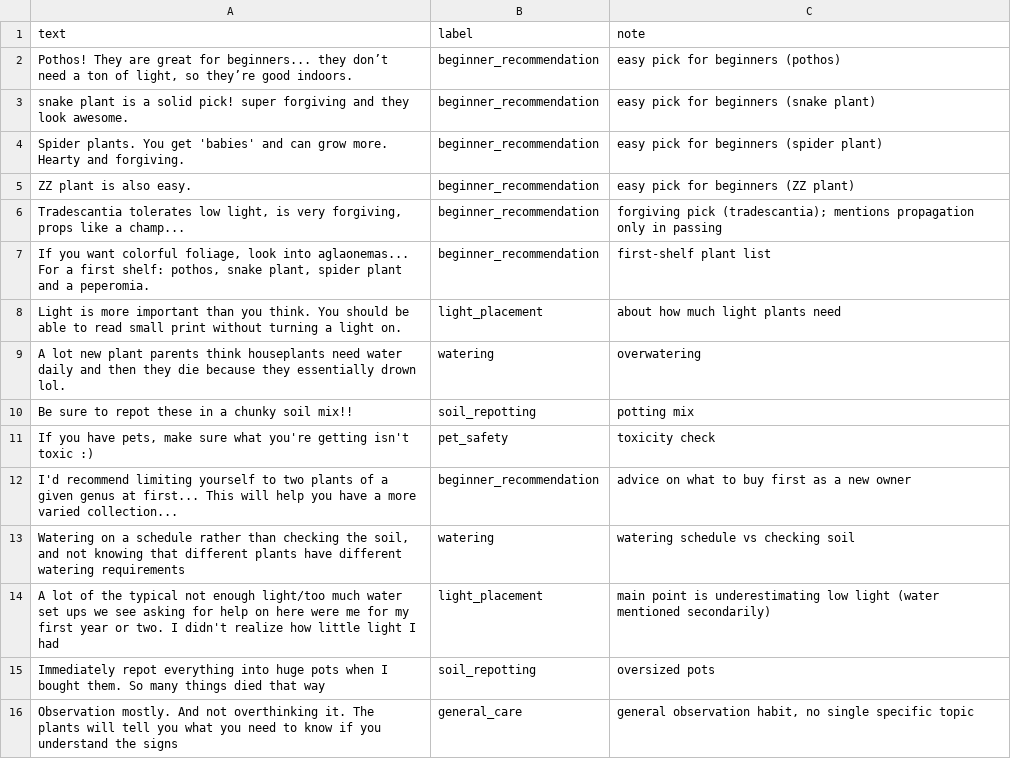
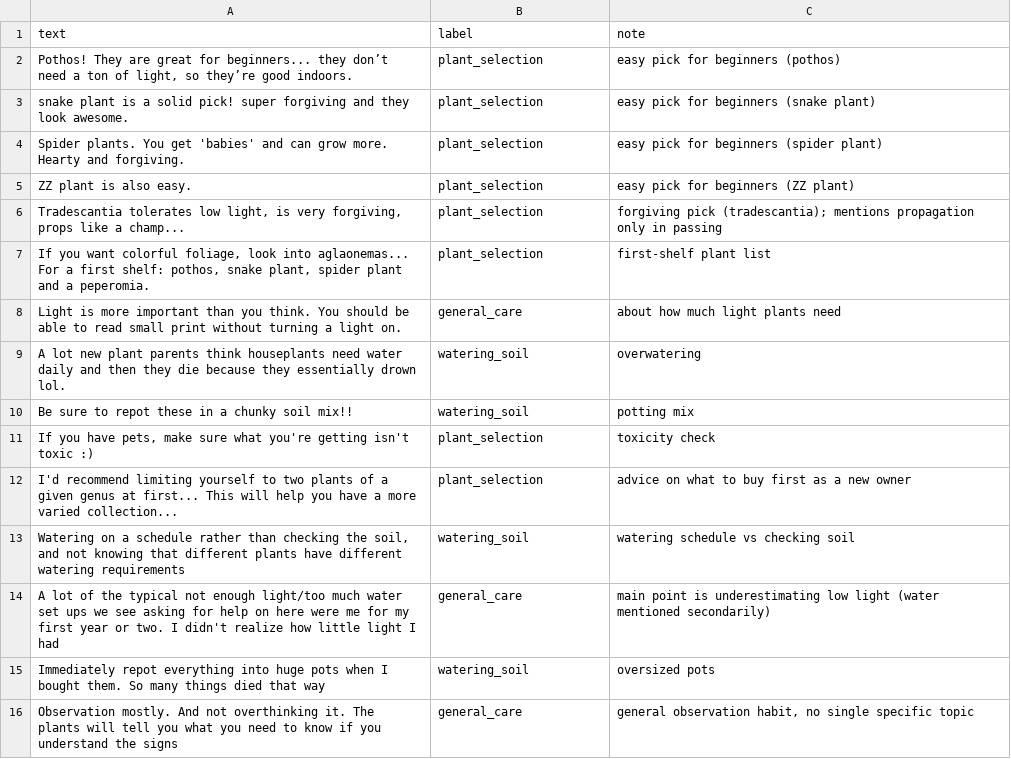
Before and after one commit to platinumstar/ai201-project3-takemeter-starter-v2026, a CSV file: labels_retrieved_posts_2.csv, drawn as a sheet; only a part is shown; the diff covers the shown part only.

```diff
--- a/labels_retrieved_posts_2.csv
+++ b/labels_retrieved_posts_2.csv
@@ -1,15 +1,15 @@
 text,label,note
-"Pothos! They are great for beginners... they don’t need a ton of light, so they’re good indoors.",beginner_recommendation, easy pick for beginners (pothos)
-snake plant is a solid pick! super forgiving and they look awesome.,beginner_recommendation, easy pick for beginners (snake plant)
-Spider plants. You get 'babies' and can grow more. Hearty and forgiving.,beginner_recommendation, easy pick for beginners (spider plant)
-ZZ plant is also easy.,beginner_recommendation, easy pick for beginners (ZZ plant)
-"Tradescantia tolerates low light, is very forgiving, props like a champ...",beginner_recommendation, forgiving pick (tradescantia); mentions propagation only in passing
-"If you want colorful foliage, look into aglaonemas... For a first shelf: pothos, snake plant, spider plant and a peperomia.",beginner_recommendation, first-shelf plant list
-Light is more important than you think. You should be able to read small print without turning a light on.,light_placement, about how much light plants need
-A lot new plant parents think houseplants need water daily and then they die because they essentially drown lol.,watering, overwatering
-Be sure to repot these in a chunky soil mix!!,soil_repotting, potting mix
-"If you have pets, make sure what you're getting isn't toxic :)",pet_safety, toxicity check
-I'd recommend limiting yourself to two plants of a given genus at first... This will help you have a more varied collection...,beginner_recommendation, advice on what to buy first as a new owner
-"Watering on a schedule rather than checking the soil, and not knowing that different plants have different watering requirements ",watering, watering schedule vs checking soil
-A lot of the typical not enough light/too much water set ups we see asking for help on here were me for my first year or two. I didn't realize how little light I had,light_placement, main point is underestimating low light (water mentioned secondarily)
-Immediately repot everything into huge pots when I bought them. So many things died that way,soil_repotting, oversized pots
+"Pothos! They are great for beginners... they don’t need a ton of light, so they’re good indoors.",plant_selection,easy pick for beginners (pothos)
+snake plant is a solid pick! super forgiving and they look awesome.,plant_selection,easy pick for beginners (snake plant)
+Spider plants. You get 'babies' and can grow more. Hearty and forgiving.,plant_selection,easy pick for beginners (spider plant)
+ZZ plant is also easy.,plant_selection,easy pick for beginners (ZZ plant)
+"Tradescantia tolerates low light, is very forgiving, props like a champ...",plant_selection,forgiving pick (tradescantia); mentions propagation only in passing
+"If you want colorful foliage, look into aglaonemas... For a first shelf: pothos, snake plant, spider plant and a peperomia.",plant_selection,first-shelf plant list
+Light is more important than you think. You should be able to read small print without turning a light on.,general_care,about how much light plants need
+A lot new plant parents think houseplants need water daily and then they die because they essentially drown lol.,watering_soil,overwatering
+Be sure to repot these in a chunky soil mix!!,watering_soil,potting mix
+"If you have pets, make sure what you're getting isn't toxic :)",plant_selection,toxicity check
+I'd recommend limiting yourself to two plants of a given genus at first... This will help you have a more varied collection...,plant_selection,advice on what to buy first as a new owner
+"Watering on a schedule rather than checking the soil, and not knowing that different plants have different watering requirements ",watering_soil,watering schedule vs checking soil
+A lot of the typical not enough light/too much water set ups we see asking for help on here were me for my first year or two. I didn't realize how little light I had,general_care,main point is underestimating low light (water mentioned secondarily)
+Immediately repot everything into huge pots when I bought them. So many things died that way,watering_soil,oversized pots
```
Also changed, not shown: 38 edited cells elsewhere in this file, 4 other files.
